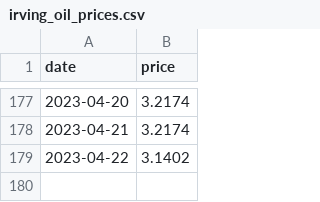
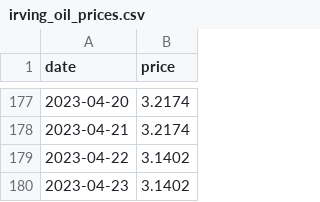
Before and after one commit to chrowe/log-heating-oil-price, a CSV file: irving_oil_prices.csv, drawn as a sheet; only a part is shown, gaps mark what is left out.

Commit message:
Github actions run

```diff
--- a/irving_oil_prices.csv
+++ b/irving_oil_prices.csv
@@ -179 +179,2 @@ date,price
 2023-04-22,3.1402
+2023-04-23,3.1402
```
